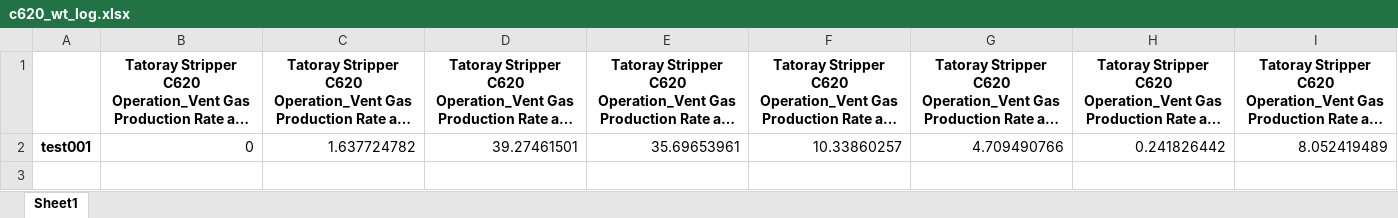
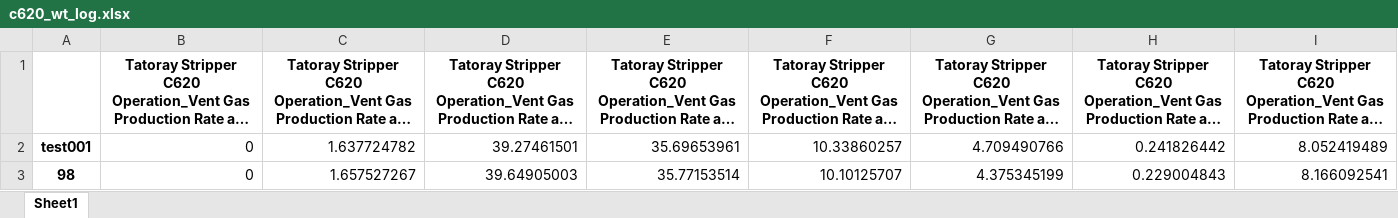
Before and after one commit to skywalker0803r/c620, an Excel workbook: log/c620_wt_log.xlsx, sheet Sheet1, drawn as a sheet; only a part is shown; long unchanged cells end in …; values as stored, in another font and other column widths than the file's, no borders; rows hold the shown columns only; the diff names each change by its address in the sheet, - before the commit and + after, or states it on an @@ line.

```diff
--- a/log/c620_wt_log.xlsx (sheet Sheet1)
+++ b/log/c620_wt_log.xlsx (sheet Sheet1)
+row 3: 98 | 0 | 1.657527267 | 39.64905003 | 35.77153514 | 10.10125707 | 4.375345199 | 0.229004843 | 8.166092541
```
Also changed, not shown: log/c620_op_log.xlsx, log/c660_op_log.xlsx, 6 other files.
